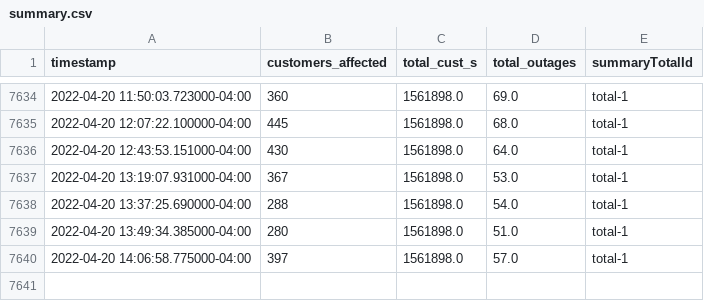
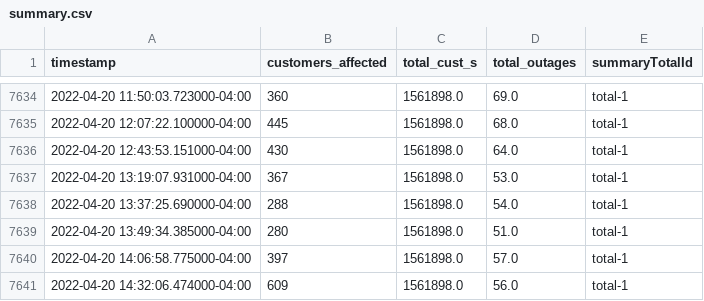
Before and after one commit to austinfast/power-outage-data, a CSV file: apc/summary.csv, drawn as a sheet; only a part is shown, gaps mark what is left out.

```diff
--- a/apc/summary.csv
+++ b/apc/summary.csv
@@ -7640 +7640,2 @@ timestamp,customers_affected,total_cust_s,total_outages,summaryTotalId
 2022-04-20 14:06:58.775000-04:00,397,1561898.0,57.0,total-1
+2022-04-20 14:32:06.474000-04:00,609,1561898.0,56.0,total-1
```
